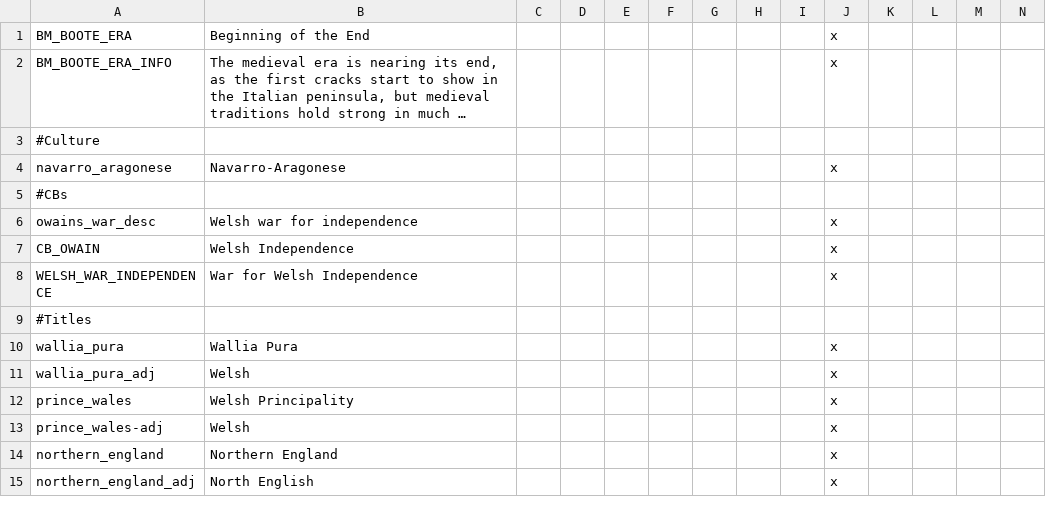
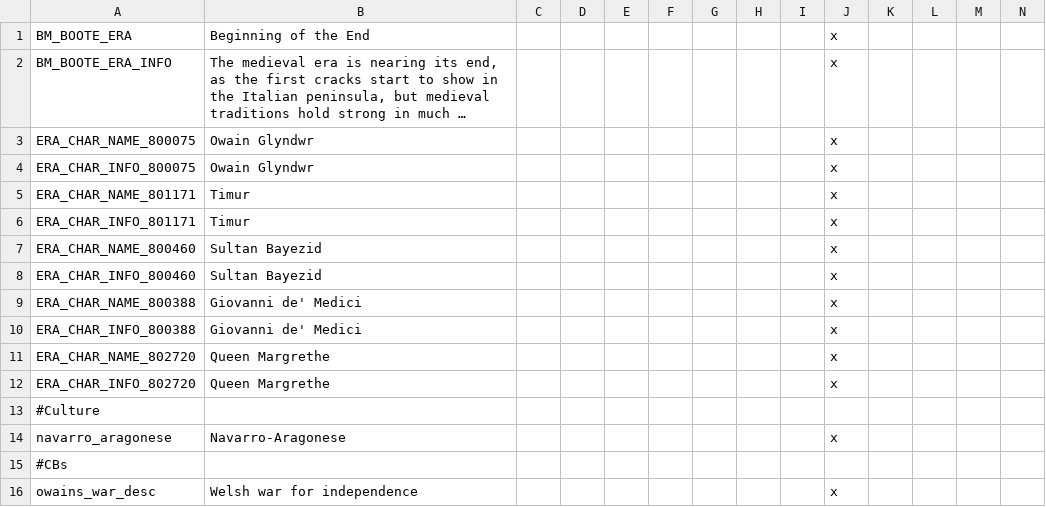
Before and after one commit to neutrondecay/bote, a CSV file: localisation/botelocalisation.csv, drawn as a sheet; only a part is shown; the shorter side is filled out with more unchanged rows; long unchanged cells end in …; rows hold the shown columns only; the diff names each change by its address in the sheet, - before the commit and + after, or states it on an @@ line.

Commit message:
Bookmark beautification
Added bookmark as era selection option
Added interesting characters
Added dna+properties for interesting chars

```diff
--- a/localisation/botelocalisation.csv
+++ b/localisation/botelocalisation.csv
+row 3: ERA_CHAR_NAME_800075 | Owain Glyndwr |  |  |  |  |  |  |  | x
+row 4: ERA_CHAR_INFO_800075 | Owain Glyndwr |  |  |  |  |  |  |  | x
+row 5: ERA_CHAR_NAME_801171 | Timur |  |  |  |  |  |  |  | x
+row 6: ERA_CHAR_INFO_801171 | Timur |  |  |  |  |  |  |  | x
+row 7: ERA_CHAR_NAME_800460 | Sultan Bayezid |  |  |  |  |  |  |  | x
+row 8: ERA_CHAR_INFO_800460 | Sultan Bayezid |  |  |  |  |  |  |  | x
+row 9: ERA_CHAR_NAME_800388 | Giovanni de' Medici |  |  |  |  |  |  |  | x
+row 10: ERA_CHAR_INFO_800388 | Giovanni de' Medici |  |  |  |  |  |  |  | x
+row 11: ERA_CHAR_NAME_802720 | Queen Margrethe |  |  |  |  |  |  |  | x
+row 12: ERA_CHAR_INFO_802720 | Queen Margrethe |  |  |  |  |  |  |  | x
```
Also changed, not shown: 8 other files.
